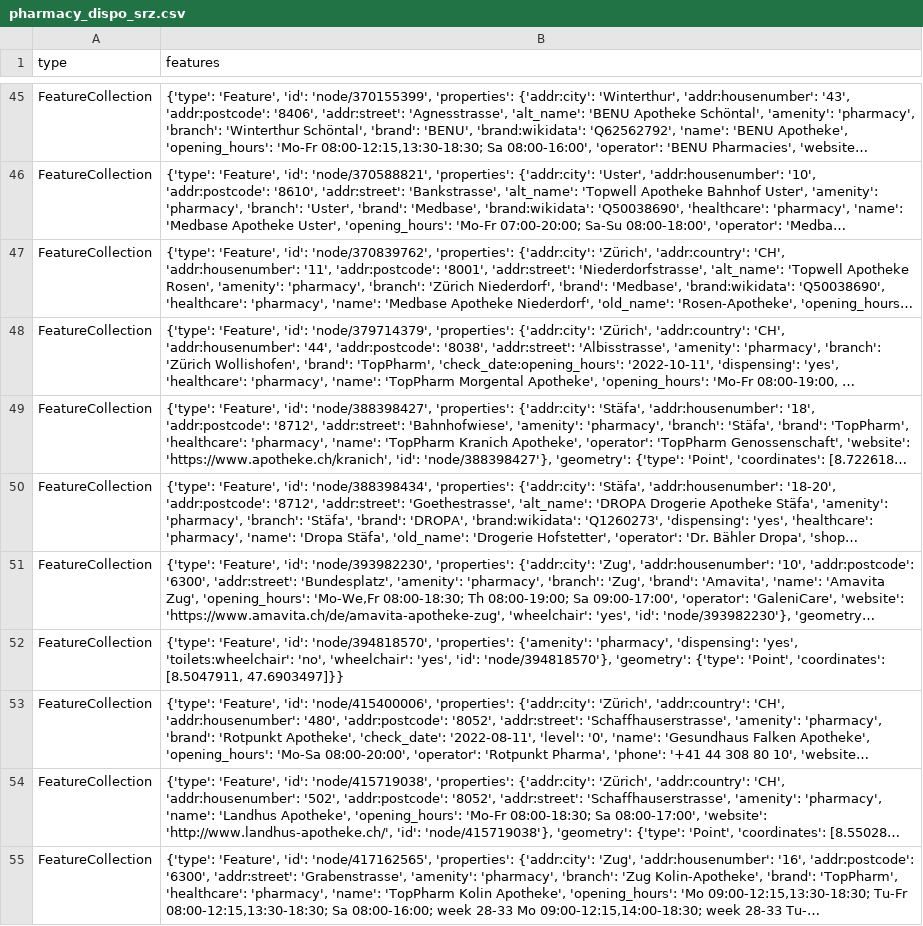
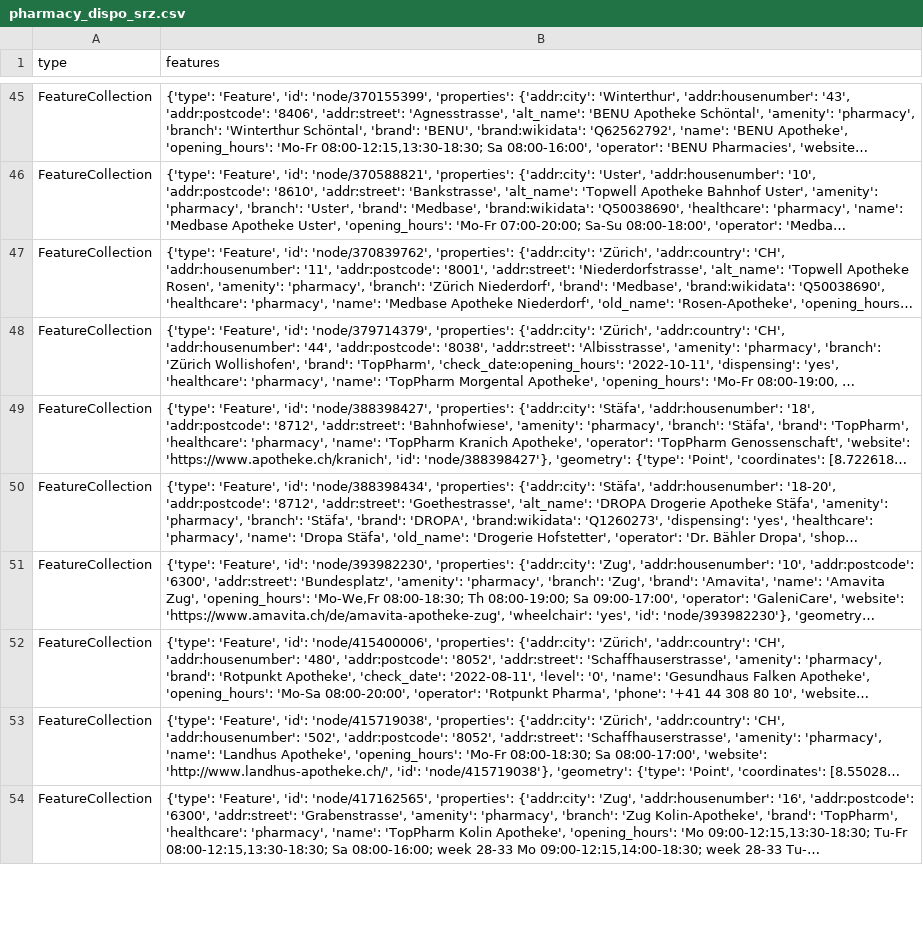
Before and after one commit to chnuessli/elz-data, a CSV file: data/csv/pharmacy/pharmacy_dispo_srz.csv, drawn as a sheet; only a part is shown, gaps mark what is left out; long unchanged cells end in …; the diff names each change by its address in the sheet, - before the commit and + after, or states it on an @@ line.

```diff
--- a/data/csv/pharmacy/pharmacy_dispo_srz.csv
+++ b/data/csv/pharmacy/pharmacy_dispo_srz.csv
-row 52: FeatureCollection | {'type': 'Feature', 'id': 'node/394818570', 'properties': {'amenity': 'pharmacy', 'dispensing': 'yes', 'toilets:wheelchair': 'no', 'wheelchair': 'yes', 'id': 'node/394818570'}, 'geometry': {'type': 'Point', 'coordinates': [8.5047911, 47.6903497]}}
```
Also changed, not shown: data/csv/access/gates/gates_dispo_srz.csv, data/csv/access/gates/gates_kt_zh.csv, 9 other files.
